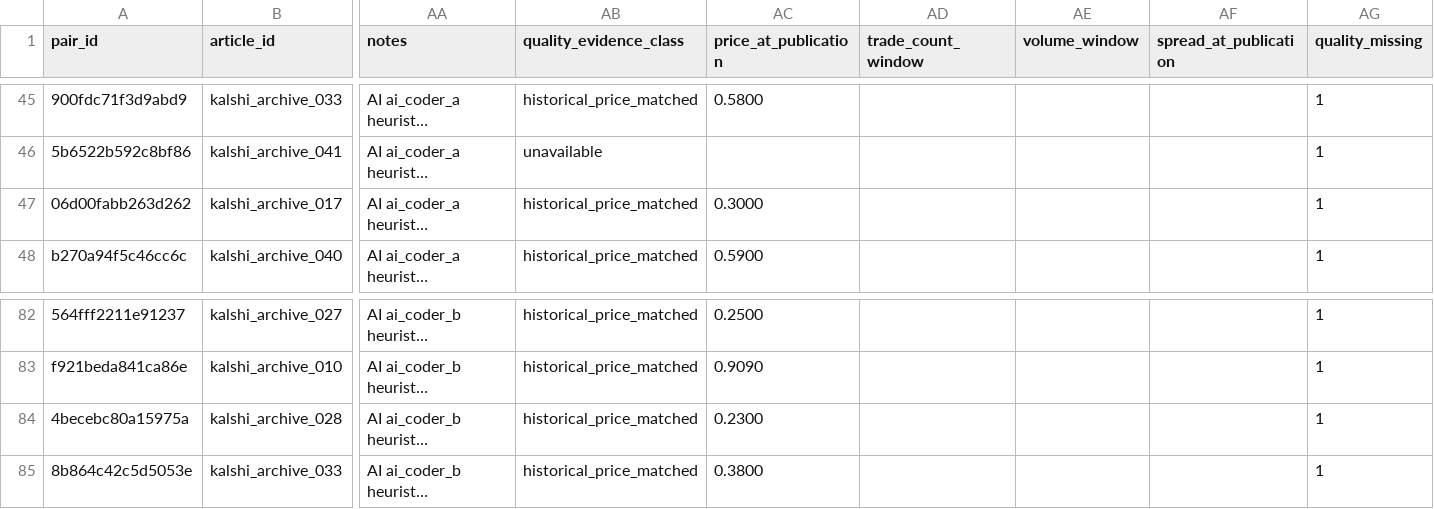
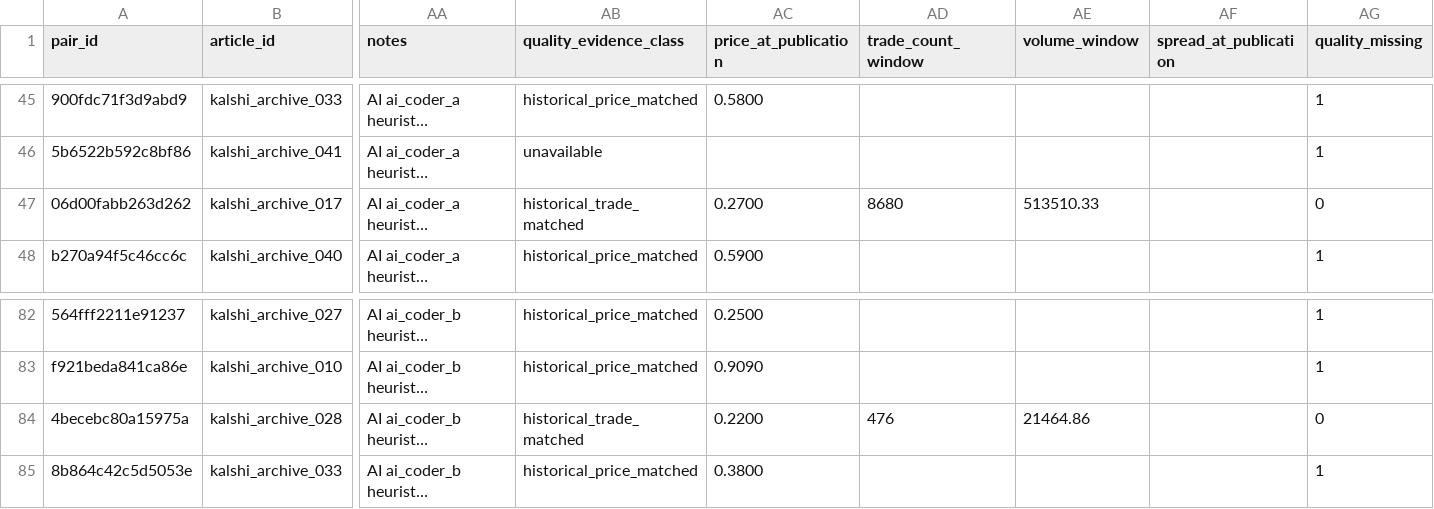
Before and after one commit to Gracee-Gu/Predicti-on-Market-Research, a CSV file: data/analysis/article_market_dataset.csv, drawn as a sheet; only a part is shown, gaps mark what is left out; long unchanged cells end in …; the diff names each change by its address in the sheet, - before the commit and + after, or states it on an @@ line.

```diff
--- a/data/analysis/article_market_dataset.csv
+++ b/data/analysis/article_market_dataset.csv
-AB47 (quality_evidence_class): historical_price_matched
+AB47 (quality_evidence_class): historical_trade_matched
-AC47 (price_at_publication): 0.3000
+AC47 (price_at_publication): 0.2700
-AD47 (trade_count_window): (empty)
+AD47 (trade_count_window): 8680
-AE47 (volume_window): (empty)
+AE47 (volume_window): 513510.33
-AG47 (quality_missing): 1
+AG47 (quality_missing): 0
-AB84 (quality_evidence_class): historical_price_matched
+AB84 (quality_evidence_class): historical_trade_matched
-AC84 (price_at_publication): 0.2300
+AC84 (price_at_publication): 0.2200
-AD84 (trade_count_window): (empty)
+AD84 (trade_count_window): 476
-AE84 (volume_window): (empty)
+AE84 (volume_window): 21464.86
-AG84 (quality_missing): 1
+AG84 (quality_missing): 0
```
Also changed, not shown: data/annotations/coder_a_sheet_completed.csv, data/annotations/coder_b_sheet_completed.csv, 41 other files.
